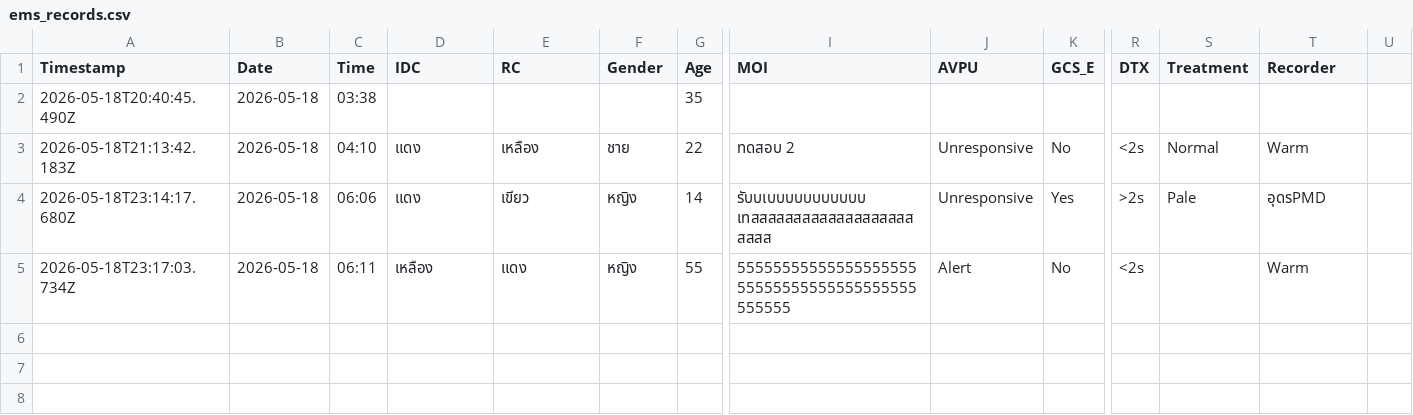
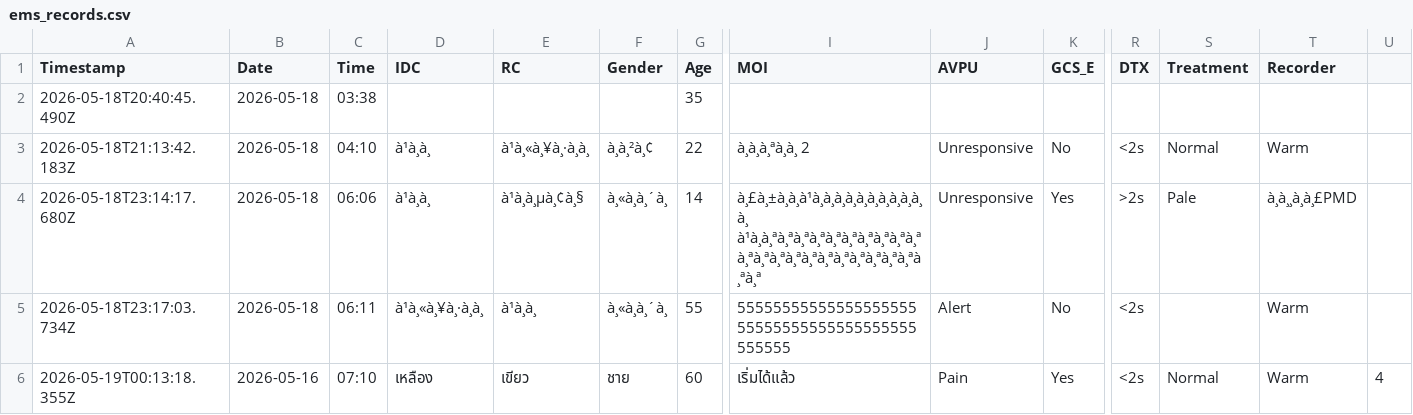
Before and after one commit to udon2536/report.github.io, a CSV file: ems_records.csv, drawn as a sheet; only a part is shown, gaps mark what is left out; rows hold the shown columns only; the diff names each change by its address in the sheet, - before the commit and + after, or states it on an @@ line.

Commit message:
EMS Record 2026-05-19T00:13:19.039Z

```diff
--- a/ems_records.csv
+++ b/ems_records.csv
-D3:D4 (IDC): แดง
+D3:D4 (IDC): à¹à¸à¸
-E3 (RC): เหลือง
+E3 (RC): à¹à¸«à¸¥à¸·à¸à¸
-F3 (Gender): ชาย
+F3 (Gender): à¸à¸²à¸¢
-I3 (MOI): ทดสอบ 2
+I3 (MOI): à¸à¸à¸ªà¸à¸ 2
-E4 (RC): เขียว
+E4 (RC): à¹à¸à¸µà¸¢à¸§
-F4:F5 (Gender): หญิง
+F4:F5 (Gender): à¸«à¸à¸´à¸
-I4 (MOI): รับบเบบบบบบบบบบบ เทสสสสสสสสสสสสสสสสสสสสสสส
+I4 (MOI): à¸£à¸±à¸à¸à¹à¸à¸à¸à¸à¸à¸à¸à¸à¸à¸à¸ à¹à¸à¸ªà¸ªà¸ªà¸ªà¸ªà¸ªà¸ªà¸ªà¸ªà¸ªà¸ªà¸ªà¸ªà¸ªà¸ªà¸ªà¸ªà¸ªà¸ªà¸ªà¸ªà¸ªà¸ª
-T4 (Recorder): อุดรPMD
+T4 (Recorder): à¸à¸¸à¸à¸£PMD
-D5 (IDC): เหลือง
+D5 (IDC): à¹à¸«à¸¥à¸·à¸à¸
-E5 (RC): แดง
+E5 (RC): à¹à¸à¸
+row 6: 2026-05-19T00:13:18.355Z | 2026-05-16 | 07:10 | เหลือง | เขียว | ชาย | 60 | เริ่มได้แล้ว | Pain | Yes | <2s | Normal | Warm | 4
```
